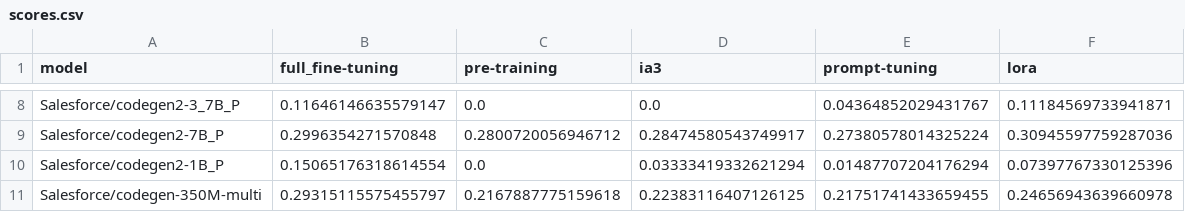
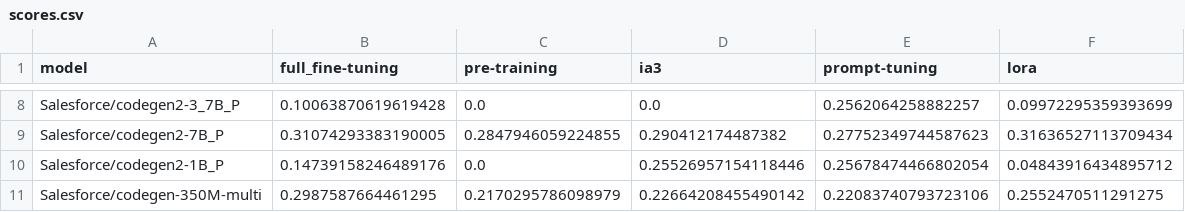
Before and after one commit to andstor/peft-unit-test-generation-replication-package, a CSV file: data/methods2test_small/scores.csv, drawn as a sheet; only a part is shown, gaps mark what is left out; the diff covers the shown part only; the diff names each change by its address in the sheet, - before the commit and + after, or states it on an @@ line.

```diff
--- a/data/methods2test_small/scores.csv
+++ b/data/methods2test_small/scores.csv
-B8 (full_fine-tuning): 0.11646146635579147
+B8 (full_fine-tuning): 0.10063870619619428
-E8 (prompt-tuning): 0.04364852029431767
+E8 (prompt-tuning): 0.2562064258882257
-F8 (lora): 0.11184569733941871
+F8 (lora): 0.09972295359393699
-B9 (full_fine-tuning): 0.2996354271570848
+B9 (full_fine-tuning): 0.31074293383190005
-C9 (pre-training): 0.2800720056946712
+C9 (pre-training): 0.2847946059224855
-D9 (ia3): 0.28474580543749917
+D9 (ia3): 0.290412174487382
-E9 (prompt-tuning): 0.27380578014325224
+E9 (prompt-tuning): 0.27752349744587623
-F9 (lora): 0.30945597759287036
+F9 (lora): 0.31636527113709434
-B10 (full_fine-tuning): 0.15065176318614554
+B10 (full_fine-tuning): 0.14739158246489176
-D10 (ia3): 0.03333419332621294
+D10 (ia3): 0.25526957154118446
-E10 (prompt-tuning): 0.01487707204176294
+E10 (prompt-tuning): 0.25678474466802054
-F10 (lora): 0.07397767330125396
+F10 (lora): 0.04843916434895712
-B11 (full_fine-tuning): 0.29315115575455797
+B11 (full_fine-tuning): 0.2987587664461295
-C11 (pre-training): 0.2167887775159618
+C11 (pre-training): 0.2170295786098979
-D11 (ia3): 0.22383116407126125
+D11 (ia3): 0.22664208455490142
-E11 (prompt-tuning): 0.21751741433659455
+E11 (prompt-tuning): 0.22083740793723106
-F11 (lora): 0.24656943639660978
+F11 (lora): 0.2552470511291275
```
Also changed, not shown: 30 edited cells elsewhere in this file, data/humaneval-x/scores.csv, data/humaneval-x/valid_syntax.csv, 20 other files.
